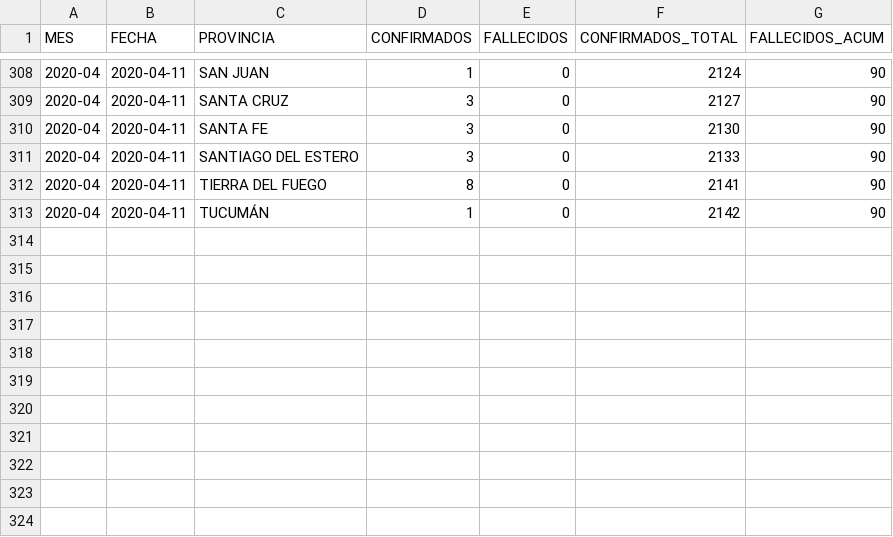
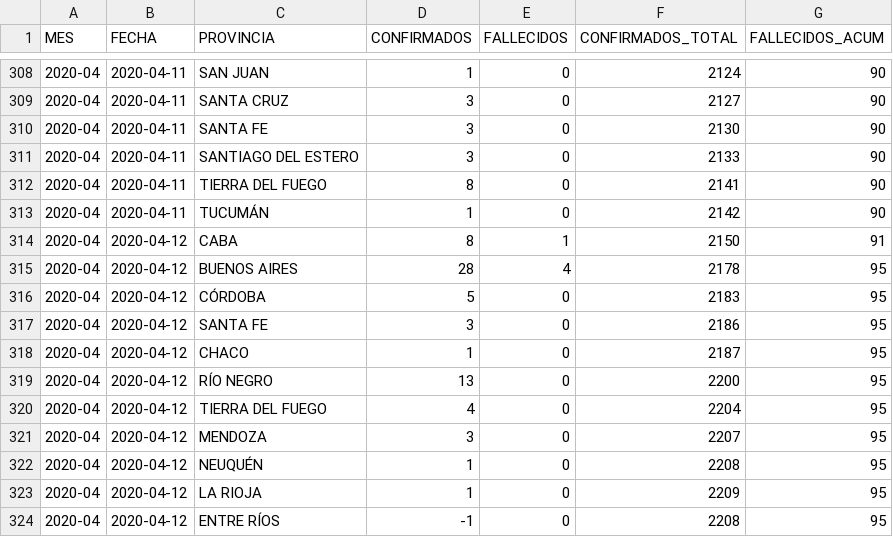
Before and after one commit to JIBarrionuevoGaltier/COVID-19-ARG, a CSV file: DATA_PROVINCIAS.csv, drawn as a sheet; only a part is shown, gaps mark what is left out; the diff names each change by its address in the sheet, - before the commit and + after, or states it on an @@ line.

```diff
--- a/DATA_PROVINCIAS.csv
+++ b/DATA_PROVINCIAS.csv
+row 314: 2020-04 | 2020-04-12 | CABA | 8 | 1 | 2150 | 91
+row 315: 2020-04 | 2020-04-12 | BUENOS AIRES | 28 | 4 | 2178 | 95
+row 316: 2020-04 | 2020-04-12 | CÓRDOBA | 5 | 0 | 2183 | 95
+row 317: 2020-04 | 2020-04-12 | SANTA FE | 3 | 0 | 2186 | 95
+row 318: 2020-04 | 2020-04-12 | CHACO | 1 | 0 | 2187 | 95
+row 319: 2020-04 | 2020-04-12 | RÍO NEGRO | 13 | 0 | 2200 | 95
+row 320: 2020-04 | 2020-04-12 | TIERRA DEL FUEGO | 4 | 0 | 2204 | 95
+row 321: 2020-04 | 2020-04-12 | MENDOZA | 3 | 0 | 2207 | 95
+row 322: 2020-04 | 2020-04-12 | NEUQUÉN | 1 | 0 | 2208 | 95
+row 323: 2020-04 | 2020-04-12 | LA RIOJA | 1 | 0 | 2209 | 95
+row 324: 2020-04 | 2020-04-12 | ENTRE RÍOS | -1 | 0 | 2208 | 95
```
Also changed, not shown: DATA_ARGENTINA.csv, DATA_FALLECIDOS_DETALLE.csv, 3 other files.
